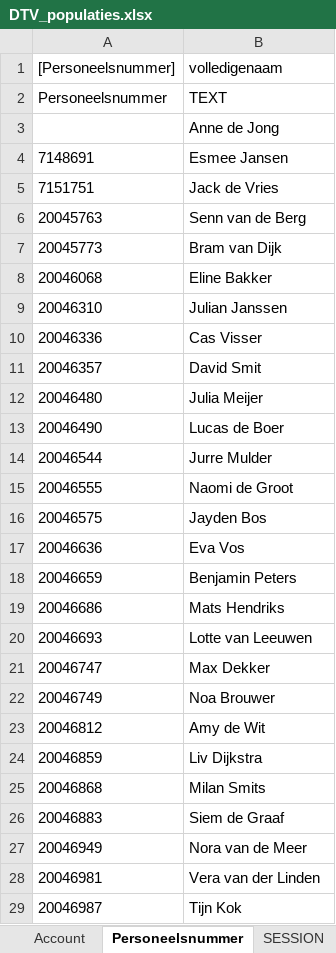
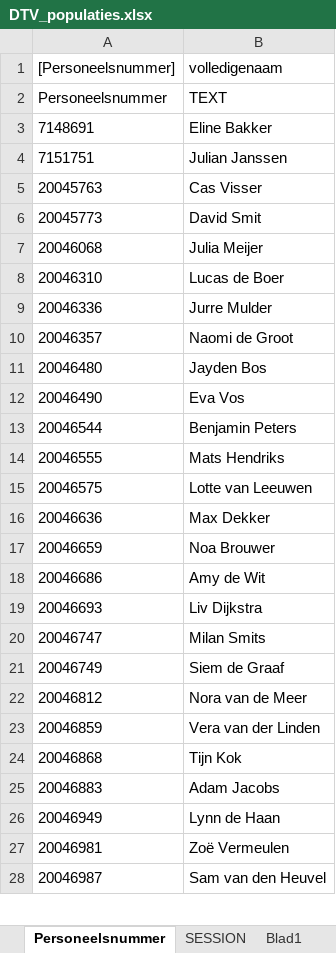
Before and after one commit to AmpersandTarski/ampersand-models, an Excel workbook: NVWA DTV/DTV_populaties.xlsx, sheet Personeelsnummer, drawn as a sheet; only a part is shown; values as stored, in another font and other column widths than the file's, no borders; removed rows and columns are numbered as before the commit, all else as after; the diff covers the shown part only; the diff names each change by its address in the sheet, - before the commit and + after, or states it on an @@ line.

```diff
--- a/NVWA DTV/DTV_populaties.xlsx (sheet Personeelsnummer)
+++ b/NVWA DTV/DTV_populaties.xlsx (sheet Personeelsnummer)
-sheet tab: Account
+sheet tab: Blad1
-row 3:  | Anne de Jong
-B3 (volledigenaam): Esmee Jansen
+B3 (volledigenaam): Eline Bakker
-B4 (volledigenaam): Jack de Vries
+B4 (volledigenaam): Julian Janssen
-B5 (volledigenaam): Senn van de Berg
+B5 (volledigenaam): Cas Visser
-B6 (volledigenaam): Bram van Dijk
+B6 (volledigenaam): David Smit
-B7 (volledigenaam): Eline Bakker
+B7 (volledigenaam): Julia Meijer
-B8 (volledigenaam): Julian Janssen
+B8 (volledigenaam): Lucas de Boer
-B9 (volledigenaam): Cas Visser
+B9 (volledigenaam): Jurre Mulder
-B10 (volledigenaam): David Smit
+B10 (volledigenaam): Naomi de Groot
-B11 (volledigenaam): Julia Meijer
+B11 (volledigenaam): Jayden Bos
-B12 (volledigenaam): Lucas de Boer
+B12 (volledigenaam): Eva Vos
-B13 (volledigenaam): Jurre Mulder
+B13 (volledigenaam): Benjamin Peters
-B14 (volledigenaam): Naomi de Groot
+B14 (volledigenaam): Mats Hendriks
-B15 (volledigenaam): Jayden Bos
+B15 (volledigenaam): Lotte van Leeuwen
-B16 (volledigenaam): Eva Vos
+B16 (volledigenaam): Max Dekker
-B17 (volledigenaam): Benjamin Peters
+B17 (volledigenaam): Noa Brouwer
-B18 (volledigenaam): Mats Hendriks
+B18 (volledigenaam): Amy de Wit
-B19 (volledigenaam): Lotte van Leeuwen
+B19 (volledigenaam): Liv Dijkstra
-B20 (volledigenaam): Max Dekker
+B20 (volledigenaam): Milan Smits
-B21 (volledigenaam): Noa Brouwer
+B21 (volledigenaam): Siem de Graaf
-B22 (volledigenaam): Amy de Wit
+B22 (volledigenaam): Nora van de Meer
-B23 (volledigenaam): Liv Dijkstra
+B23 (volledigenaam): Vera van der Linden
-B24 (volledigenaam): Milan Smits
+B24 (volledigenaam): Tijn Kok
-B25 (volledigenaam): Siem de Graaf
+B25 (volledigenaam): Adam Jacobs
-B26 (volledigenaam): Nora van de Meer
+B26 (volledigenaam): Lynn de Haan
-B27 (volledigenaam): Vera van der Linden
+B27 (volledigenaam): Zoë Vermeulen
-B28 (volledigenaam): Tijn Kok
+B28 (volledigenaam): Sam van den Heuvel
```
Also changed, not shown: 4 removed rows and 28 edited cells elsewhere in this sheet, sheet SESSION, other sheet tabs.
